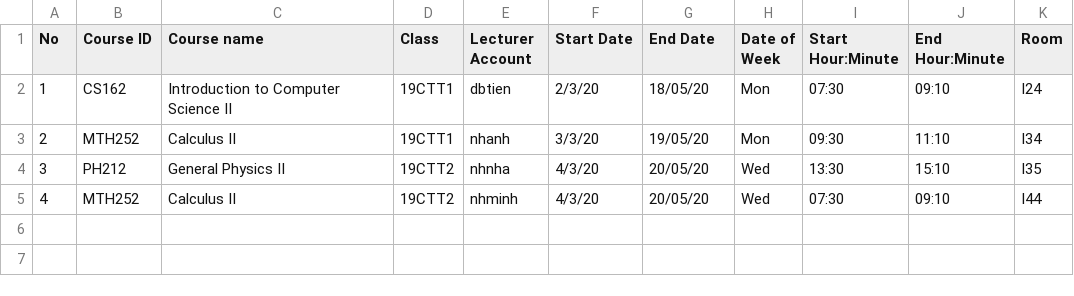
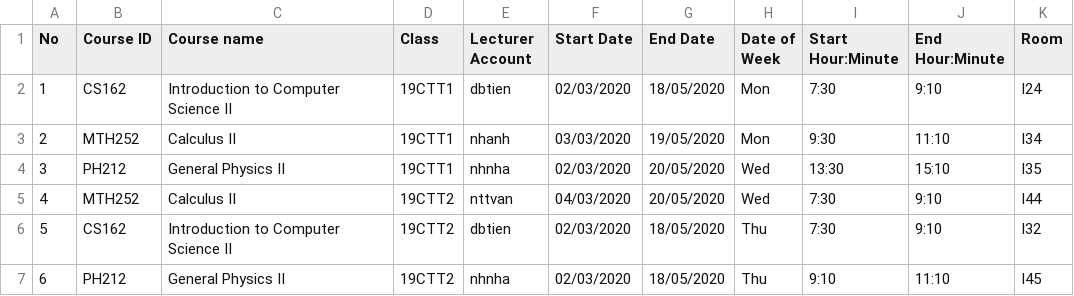
Before and after one commit to ngoccuongpvc/SCFC, a CSV file: import/Courses.csv, drawn as a sheet.

```diff
--- a/import/Courses.csv
+++ b/import/Courses.csv
@@ -1,5 +1,7 @@
 No ,Course ID,Course name,Class,Lecturer Account,Start Date,End Date,Date of Week,Start Hour:Minute,End Hour:Minute,Room
-1,CS162,Introduction to Computer Science II,19CTT1,dbtien,2/3/20,18/05/20,Mon,07:30,09:10,I24
-2,MTH252,Calculus II,19CTT1,nhanh,3/3/20,19/05/20,Mon,09:30,11:10,I34
-3,PH212,General Physics II,19CTT2,nhnha,4/3/20,20/05/20,Wed,13:30,15:10,I35
-4,MTH252,Calculus II,19CTT2,nhminh,4/3/20,20/05/20,Wed,07:30,09:10,I44
+1,CS162,Introduction to Computer Science II,19CTT1,dbtien,02/03/2020,18/05/2020,Mon,7:30,9:10,I24
+2,MTH252,Calculus II,19CTT1,nhanh,03/03/2020,19/05/2020,Mon,9:30,11:10,I34
+3,PH212,General Physics II,19CTT1,nhnha,02/03/2020,20/05/2020,Wed,13:30,15:10,I35
+4,MTH252,Calculus II,19CTT2,nttvan,04/03/2020,20/05/2020,Wed,7:30,9:10,I44
+5,CS162,Introduction to Computer Science II,19CTT2,dbtien,02/03/2020,18/05/2020,Thu,7:30,9:10,I32
+6,PH212,General Physics II,19CTT2,nhnha,02/03/2020,18/05/2020,Thu,9:10,11:10,I45
```
Also changed, not shown: database/Account.csv, database/CourseInfo.csv, 9 other files.
